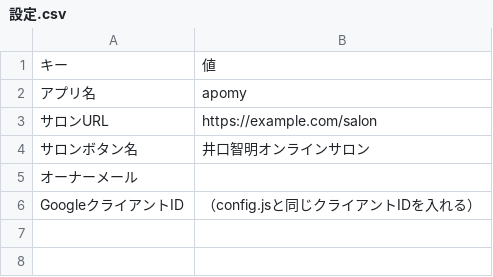
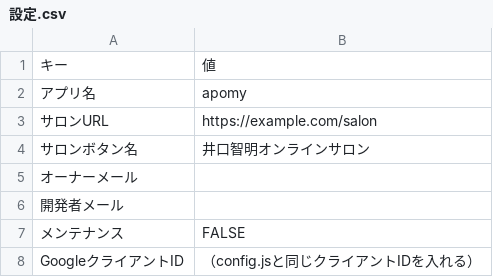
Before and after one commit to Uotani-kyokoko/apomi-development, a CSV file: data/設定.csv, drawn as a sheet; the diff names each change by its address in the sheet, - before the commit and + after, or states it on an @@ line.

```diff
--- a/data/設定.csv
+++ b/data/設定.csv
+row 6: 開発者メール
+row 7: メンテナンス | FALSE
```
Also changed, not shown: 7 other files.
